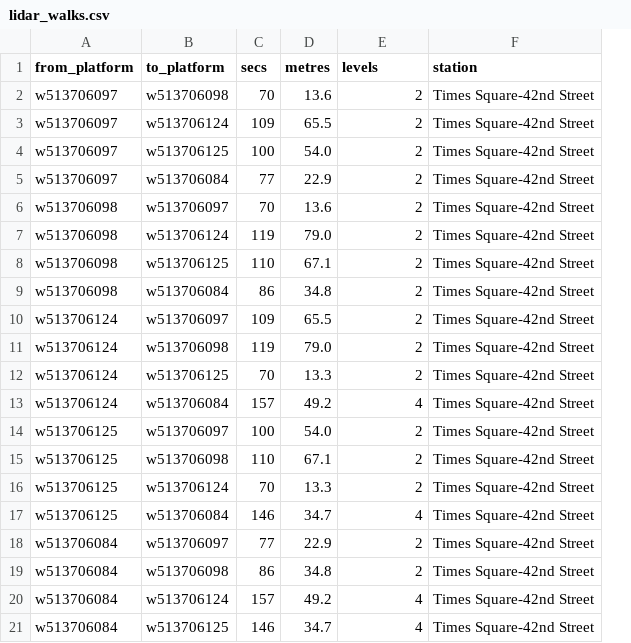
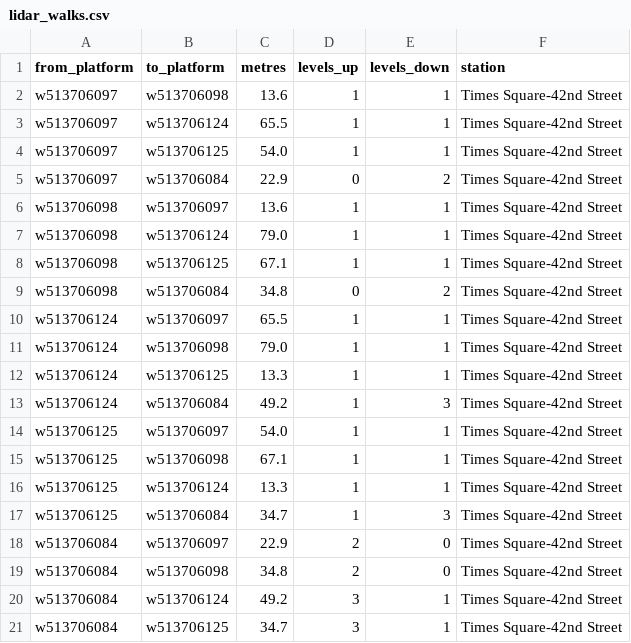
Before and after one commit to kkysen/mta-od-data, a CSV file: raptor/lidar_walks.csv, drawn as a sheet; removed rows and columns are numbered as before the commit, all else as after; the diff names each change by its address in the sheet, - before the commit and + after, or states it on an @@ line.

```diff
--- a/raptor/lidar_walks.csv
+++ b/raptor/lidar_walks.csv
-column C (secs), rows 2-21: 70 | 109 | 100 | 77 | 70 | 119 | 110 | 86 | 109 | 119 | 70 | 157 | 100 | 110 | 70 | 146 | 77 | 86 | 157 | 146
+column D (levels_up), rows 2-21: 1 | 1 | 1 | 0 | 1 | 1 | 1 | 0 | 1 | 1 | 1 | 1 | 1 | 1 | 1 | 1 | 2 | 2 | 3 | 3
-E1: levels
+E1: levels_down
-E2:E4 (levels_down): 2
+E2:E4 (levels_down): 1
-E6:E8 (levels_down): 2
+E6:E8 (levels_down): 1
-E10:E12 (levels_down): 2
+E10:E12 (levels_down): 1
-E13 (levels_down): 4
+E13 (levels_down): 3
-E14:E16 (levels_down): 2
+E14:E16 (levels_down): 1
-E17 (levels_down): 4
+E17 (levels_down): 3
-E18:E19 (levels_down): 2
+E18:E19 (levels_down): 0
-E20:E21 (levels_down): 4
+E20:E21 (levels_down): 1
```
Also changed, not shown: 4 other files.
